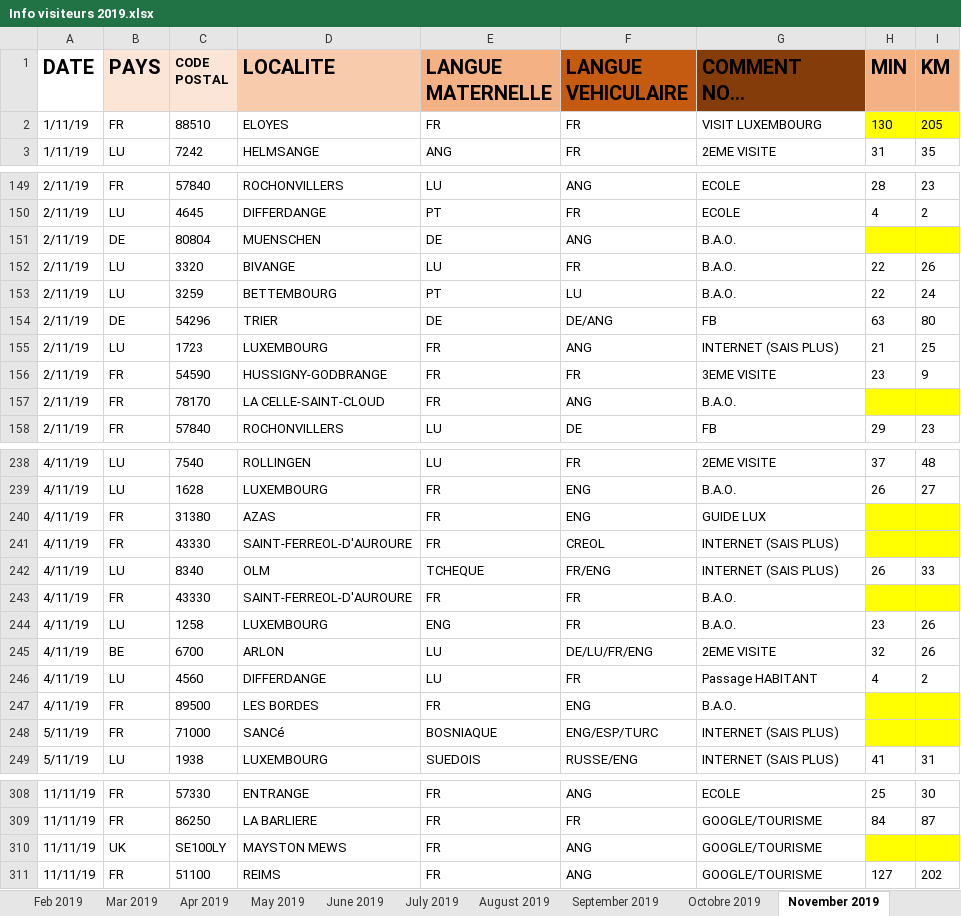
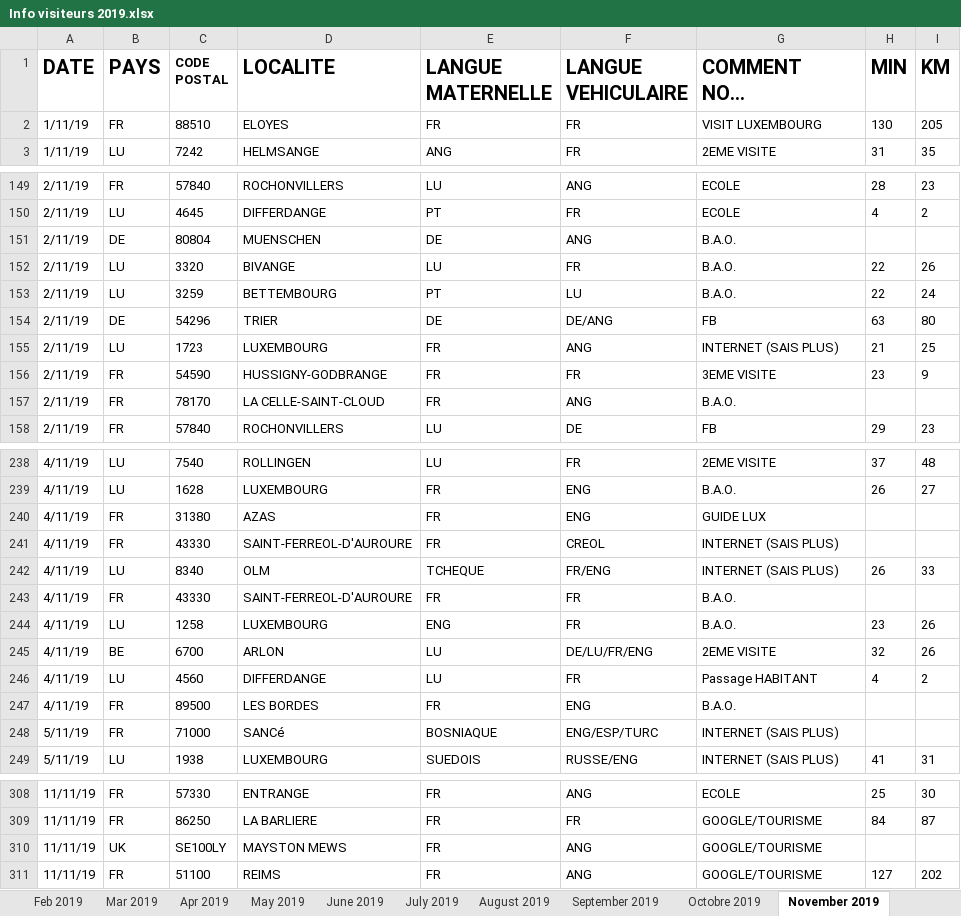
Before and after one commit to JulienMLR/Hackathon-BigData-2019, an Excel workbook: ressources/Traité/Info visiteurs 2019.xlsx, sheet November 2019, drawn as a sheet; only a part is shown, gaps mark what is left out; long unchanged cells end in …; values as stored, in another font and other column widths than the file's, no borders; charts and pictures not drawn; the diff names each change by its address in the sheet, - before the commit and + after, or states it on an @@ line.

```diff
--- a/ressources/Traité/Info visiteurs 2019.xlsx (sheet November 2019)
+++ b/ressources/Traité/Info visiteurs 2019.xlsx (sheet November 2019)
-B1:C1 fill: #FBE5D6
+B1:C1 fill: none
-D1 fill: #F8CBAD
+D1 fill: none
-E1 fill: #F4B183
+E1 fill: none
-F1 fill: #C55A11
+F1 fill: none
-G1 fill: #843C0B
+G1 fill: none
-H1:I1 fill: #F4B183
+H1:I1 fill: none
-H2:I2 fill: #FFFF00
+H2:I2 fill: none
-H151:I151 fill: #FFFF00
+H151:I151 fill: none
-H157:I157 fill: #FFFF00
+H157:I157 fill: none
-H240:I241 fill: #FFFF00
+H240:I241 fill: none
-H243:I243 fill: #FFFF00
+H243:I243 fill: none
-H247:I248 fill: #FFFF00
+H247:I248 fill: none
-H310:I310 fill: #FFFF00
+H310:I310 fill: none
```
Also changed, not shown: sheet Octobre 2019, sheet May 2019, sheet August 2019, sheet June 2019, sheet July 2019, sheet Jan 2019, 4 more sheets, charts or pictures.
